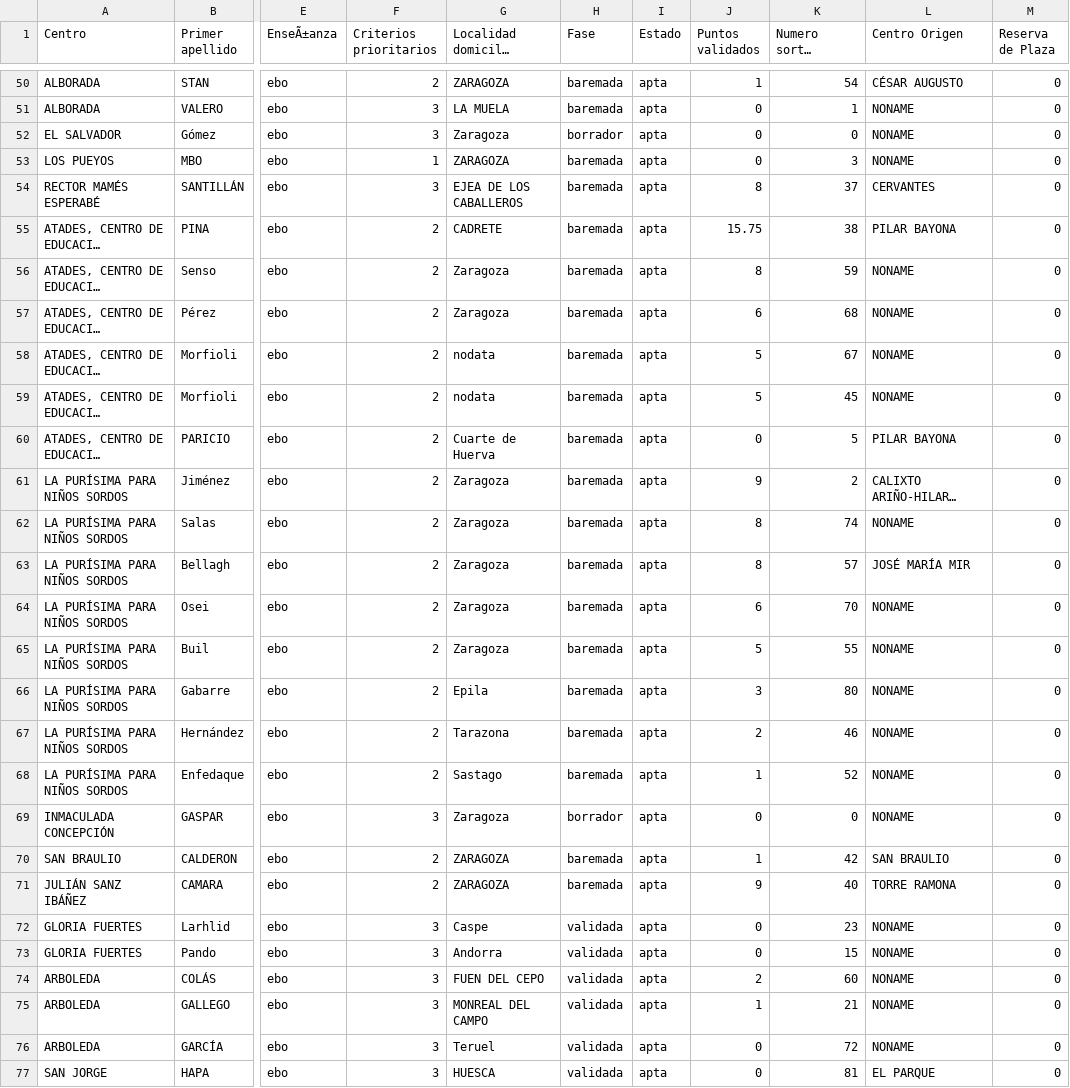
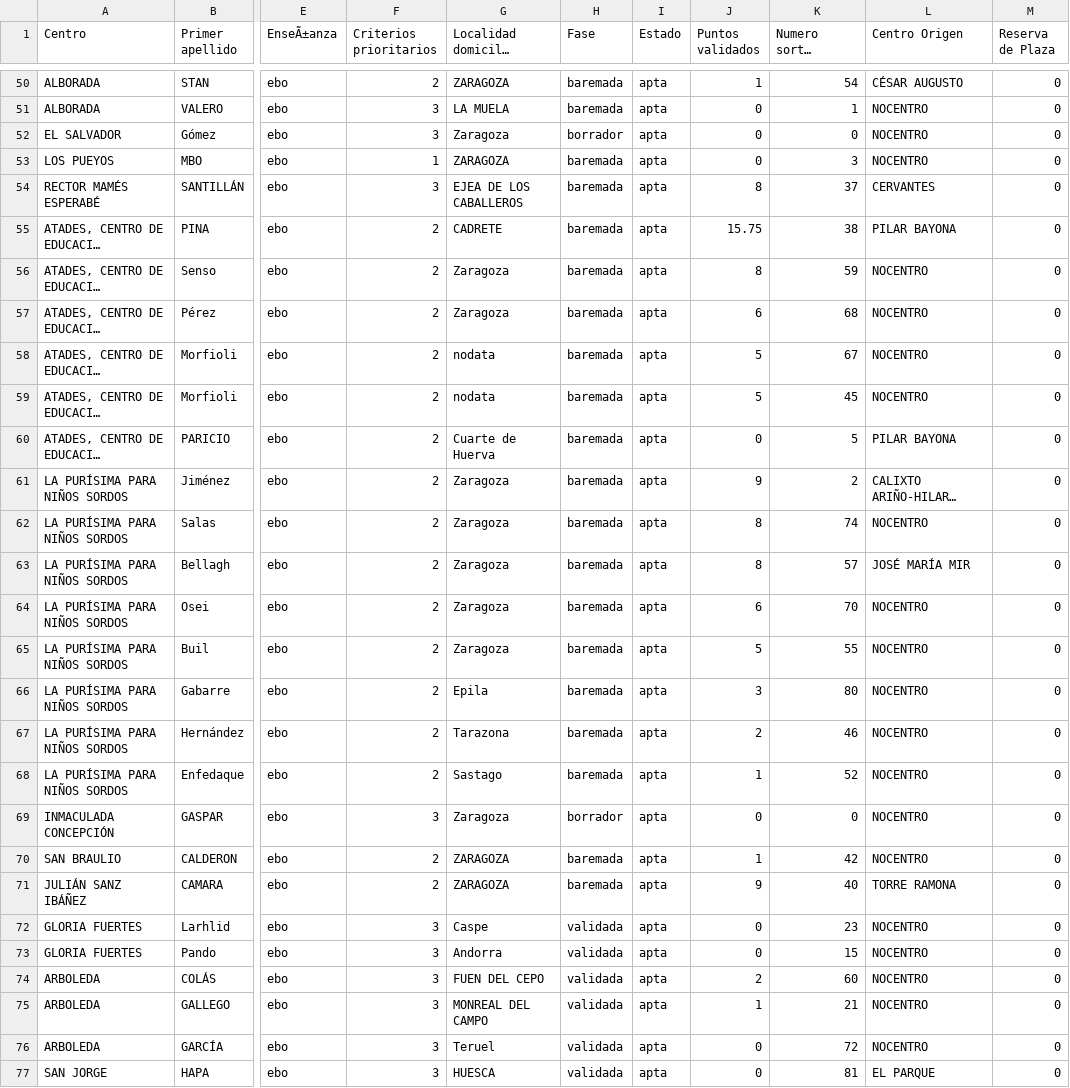
Before and after one commit to educaragonhueso/admespecial, a CSV file: scripts/datossalida/listadoscsv/csv_sol.csv, drawn as a sheet; only a part is shown, gaps mark what is left out; long unchanged cells end in …; the diff covers the shown part only; the diff names each change by its address in the sheet, - before the commit and + after, or states it on an @@ line.

```diff
--- a/scripts/datossalida/listadoscsv/csv_sol.csv
+++ b/scripts/datossalida/listadoscsv/csv_sol.csv
-L51:L53 (Centro Origen): NONAME
+L51:L53 (Centro Origen): NOCENTRO
-L56:L59 (Centro Origen): NONAME
+L56:L59 (Centro Origen): NOCENTRO
-L62 (Centro Origen): NONAME
+L62 (Centro Origen): NOCENTRO
-L64:L69 (Centro Origen): NONAME
+L64:L69 (Centro Origen): NOCENTRO
-L70 (Centro Origen): SAN BRAULIO
+L70 (Centro Origen): NOCENTRO
-L72:L76 (Centro Origen): NONAME
+L72:L76 (Centro Origen): NOCENTRO
```
Also changed, not shown: 25 edited cells elsewhere in this file, 25 other files.
